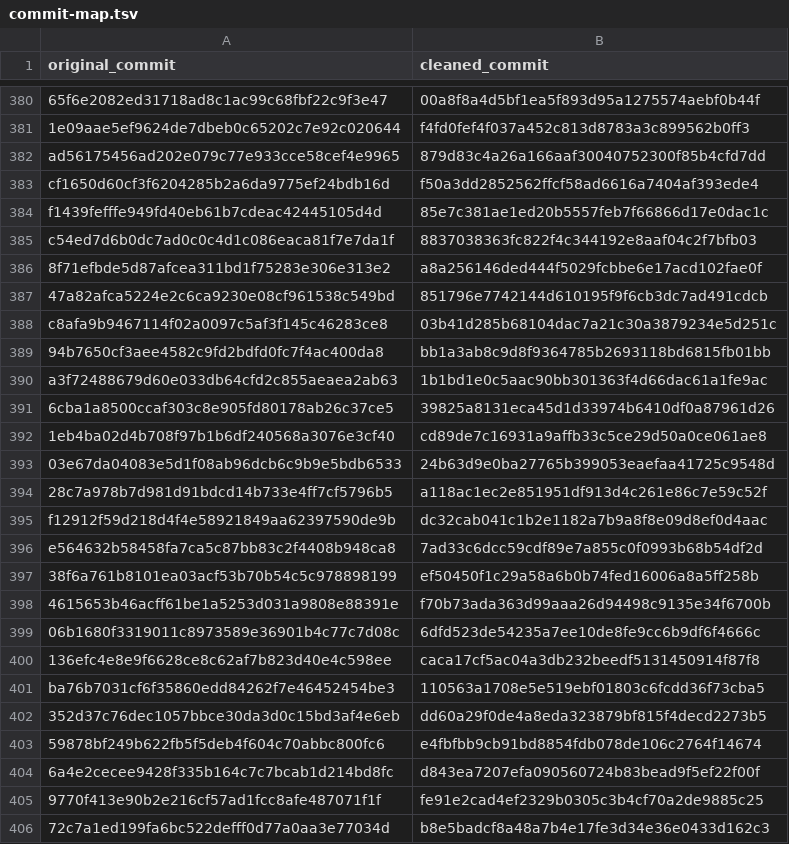
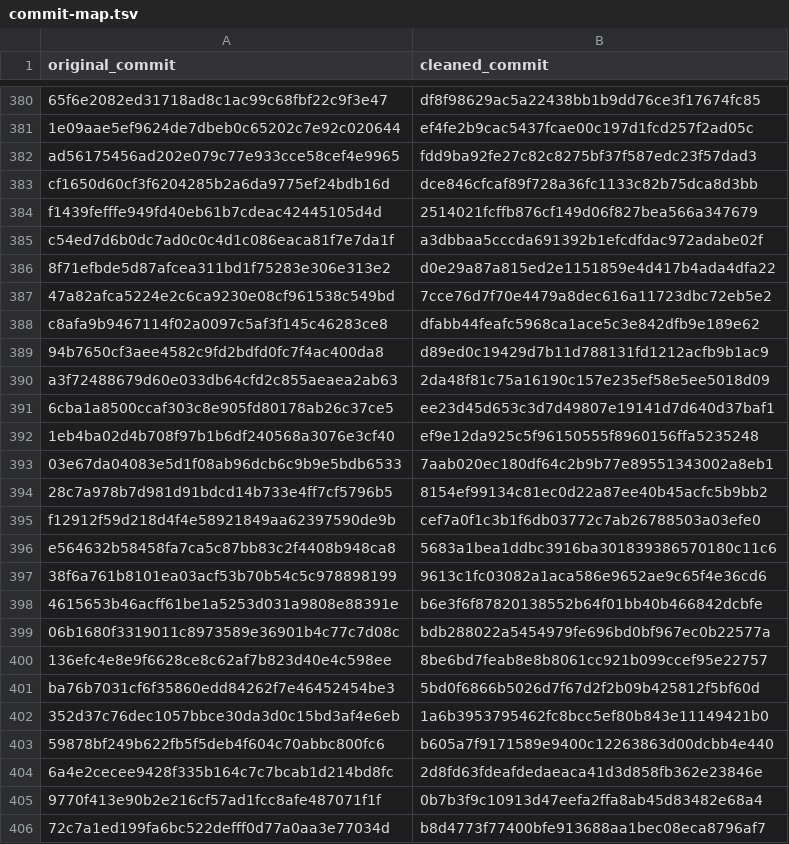
Before and after one commit to getegoai/egolink, a TSV file: docs/history/commit-map.tsv, drawn as a sheet; only a part is shown, gaps mark what is left out; the diff covers the shown part only; the diff names each change by its address in the sheet, - before the commit and + after, or states it on an @@ line.

Commit message:
Record final import validation and original-to-public commit mapping

```diff
--- a/docs/history/commit-map.tsv
+++ b/docs/history/commit-map.tsv
-B380 (cleaned_commit): 00a8f8a4d5bf1ea5f893d95a1275574aebf0b44f
+B380 (cleaned_commit): df8f98629ac5a22438bb1b9dd76ce3f17674fc85
-B381 (cleaned_commit): f4fd0fef4f037a452c813d8783a3c899562b0ff3
+B381 (cleaned_commit): ef4fe2b9cac5437fcae00c197d1fcd257f2ad05c
-B382 (cleaned_commit): 879d83c4a26a166aaf30040752300f85b4cfd7dd
+B382 (cleaned_commit): fdd9ba92fe27c82c8275bf37f587edc23f57dad3
-B383 (cleaned_commit): f50a3dd2852562ffcf58ad6616a7404af393ede4
+B383 (cleaned_commit): dce846cfcaf89f728a36fc1133c82b75dca8d3bb
-B384 (cleaned_commit): 85e7c381ae1ed20b5557feb7f66866d17e0dac1c
+B384 (cleaned_commit): 2514021fcffb876cf149d06f827bea566a347679
-B385 (cleaned_commit): 8837038363fc822f4c344192e8aaf04c2f7bfb03
+B385 (cleaned_commit): a3dbbaa5cccda691392b1efcdfdac972adabe02f
-B386 (cleaned_commit): a8a256146ded444f5029fcbbe6e17acd102fae0f
+B386 (cleaned_commit): d0e29a87a815ed2e1151859e4d417b4ada4dfa22
-B387 (cleaned_commit): 851796e7742144d610195f9f6cb3dc7ad491cdcb
+B387 (cleaned_commit): 7cce76d7f70e4479a8dec616a11723dbc72eb5e2
-B388 (cleaned_commit): 03b41d285b68104dac7a21c30a3879234e5d251c
+B388 (cleaned_commit): dfabb44feafc5968ca1ace5c3e842dfb9e189e62
-B389 (cleaned_commit): bb1a3ab8c9d8f9364785b2693118bd6815fb01bb
+B389 (cleaned_commit): d89ed0c19429d7b11d788131fd1212acfb9b1ac9
-B390 (cleaned_commit): 1b1bd1e0c5aac90bb301363f4d66dac61a1fe9ac
+B390 (cleaned_commit): 2da48f81c75a16190c157e235ef58e5ee5018d09
-B391 (cleaned_commit): 39825a8131eca45d1d33974b6410df0a87961d26
+B391 (cleaned_commit): ee23d45d653c3d7d49807e19141d7d640d37baf1
-B392 (cleaned_commit): cd89de7c16931a9affb33c5ce29d50a0ce061ae8
+B392 (cleaned_commit): ef9e12da925c5f96150555f8960156ffa5235248
-B393 (cleaned_commit): 24b63d9e0ba27765b399053eaefaa41725c9548d
+B393 (cleaned_commit): 7aab020ec180df64c2b9b77e89551343002a8eb1
-B394 (cleaned_commit): a118ac1ec2e851951df913d4c261e86c7e59c52f
+B394 (cleaned_commit): 8154ef99134c81ec0d22a87ee40b45acfc5b9bb2
-B395 (cleaned_commit): dc32cab041c1b2e1182a7b9a8f8e09d8ef0d4aac
+B395 (cleaned_commit): cef7a0f1c3b1f6db03772c7ab26788503a03efe0
-B396 (cleaned_commit): 7ad33c6dcc59cdf89e7a855c0f0993b68b54df2d
+B396 (cleaned_commit): 5683a1bea1ddbc3916ba301839386570180c11c6
-B397 (cleaned_commit): ef50450f1c29a58a6b0b74fed16006a8a5ff258b
+B397 (cleaned_commit): 9613c1fc03082a1aca586e9652ae9c65f4e36cd6
-B398 (cleaned_commit): f70b73ada363d99aaa26d94498c9135e34f6700b
+B398 (cleaned_commit): b6e3f6f87820138552b64f01bb40b466842dcbfe
-B399 (cleaned_commit): 6dfd523de54235a7ee10de8fe9cc6b9df6f4666c
+B399 (cleaned_commit): bdb288022a5454979fe696bd0bf967ec0b22577a
-B400 (cleaned_commit): caca17cf5ac04a3db232beedf5131450914f87f8
+B400 (cleaned_commit): 8be6bd7feab8e8b8061cc921b099ccef95e22757
-B401 (cleaned_commit): 110563a1708e5e519ebf01803c6fcdd36f73cba5
+B401 (cleaned_commit): 5bd0f6866b5026d7f67d2f2b09b425812f5bf60d
-B402 (cleaned_commit): dd60a29f0de4a8eda323879bf815f4decd2273b5
+B402 (cleaned_commit): 1a6b3953795462fc8bcc5ef80b843e11149421b0
-B403 (cleaned_commit): e4fbfbb9cb91bd8854fdb078de106c2764f14674
+B403 (cleaned_commit): b605a7f9171589e9400c12263863d00dcbb4e440
-B404 (cleaned_commit): d843ea7207efa090560724b83bead9f5ef22f00f
+B404 (cleaned_commit): 2d8fd63fdeafdedaeaca41d3d858fb362e23846e
-B405 (cleaned_commit): fe91e2cad4ef2329b0305c3b4cf70a2de9885c25
+B405 (cleaned_commit): 0b7b3f9c10913d47eefa2ffa8ab45d83482e68a4
-B406 (cleaned_commit): b8e5badcf8a48a7b4e17fe3d34e36e0433d162c3
+B406 (cleaned_commit): b8d4773f77400bfe913688aa1bec08eca8796af7
```
Also changed, not shown: 93 edited cells elsewhere in this file, 3 other files.
